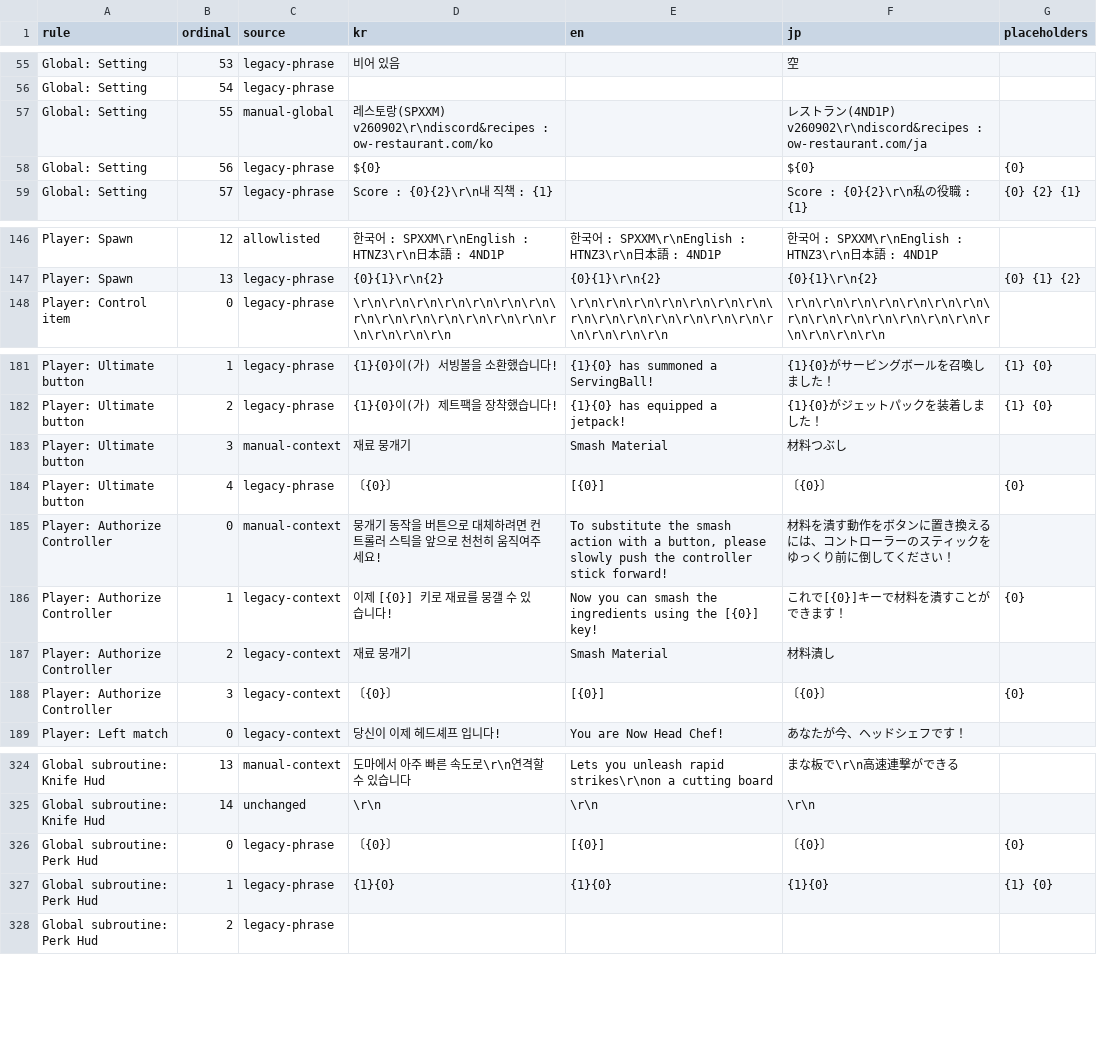
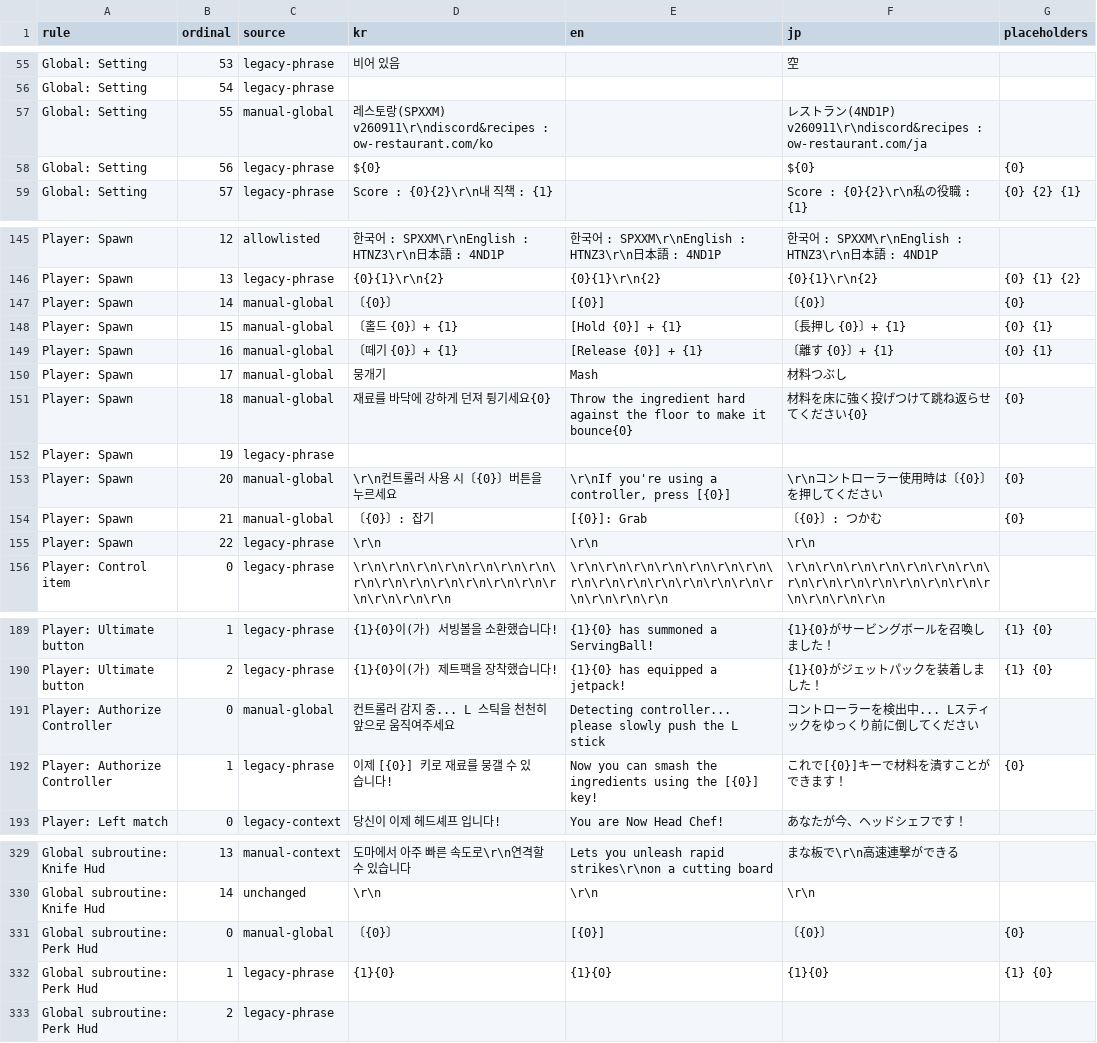
Before and after one commit to DoubleJONY/ow_restaurant, a TSV file: build/jp_deluxe/translation_inventory.tsv, drawn as a sheet; only a part is shown, gaps mark what is left out; the diff covers the shown part only.

```diff
--- a/build/jp_deluxe/translation_inventory.tsv
+++ b/build/jp_deluxe/translation_inventory.tsv
@@ -56,3 +56,3 @@ Global: Setting	53	legacy-phrase	비어 있음		空
 Global: Setting	54	legacy-phrase	 		 	
-Global: Setting	55	manual-global	레스토랑(SPXXM) v260902\r\ndiscord&recipes : ow-restaurant.com/ko		レストラン(4ND1P) v260902\r\ndiscord&recipes : ow-restaurant.com/ja	
+Global: Setting	55	manual-global	레스토랑(SPXXM) v260911\r\ndiscord&recipes : ow-restaurant.com/ko		レストラン(4ND1P) v260911\r\ndiscord&recipes : ow-restaurant.com/ja	
 Global: Setting	56	legacy-phrase	 ${0} 		 ${0} 	{0}
@@ -147,2 +146,11 @@ Player: Spawn	12	allowlisted	한국어 : SPXXM\r\nEnglish : HTNZ3\r\n日本語 :
 Player: Spawn	13	legacy-phrase	{0}{1}\r\n{2}	{0}{1}\r\n{2}	{0}{1}\r\n{2}	{0} {1} {2}
+Player: Spawn	14	manual-global	〔{0}〕	[{0}]	〔{0}〕	{0}
+Player: Spawn	15	manual-global	〔홀드 {0}〕+ {1} 	[Hold    {0}] + {1} 	〔長押し {0}〕+ {1} 	{0} {1}
+Player: Spawn	16	manual-global	〔떼기 {0}〕+ {1} 	[Release {0}] + {1} 	〔離す   {0}〕+ {1} 	{0} {1}
+Player: Spawn	17	manual-global	뭉개기	Mash	材料つぶし	
+Player: Spawn	18	manual-global	재료를 바닥에 강하게 던져 튕기세요{0}	Throw the ingredient hard against the floor to make it bounce{0}	材料を床に強く投げつけて跳ね返らせてください{0}	{0}
+Player: Spawn	19	legacy-phrase				
+Player: Spawn	20	manual-global	\r\n컨트롤러 사용 시〔{0}〕버튼을 누르세요	\r\nIf you're using a controller, press [{0}]	\r\nコントローラー使用時は〔{0}〕を押してください	{0}
+Player: Spawn	21	manual-global	〔{0}〕:  잡기  	[{0}]:  Grab  	〔{0}〕:  つかむ  	{0}
+Player: Spawn	22	legacy-phrase	\r\n	\r\n	\r\n	
 Player: Control item	0	legacy-phrase	\r\n\r\n\r\n\r\n\r\n\r\n\r\n\r\n\r\n\r\n\r\n\r\n\r\n\r\n\r\n\r\n\r\n\r\n	\r\n\r\n\r\n\r\n\r\n\r\n\r\n\r\n\r\n\r\n\r\n\r\n\r\n\r\n\r\n\r\n\r\n\r\n	\r\n\r\n\r\n\r\n\r\n\r\n\r\n\r\n\r\n\r\n\r\n\r\n\r\n\r\n\r\n\r\n\r\n\r\n	
@@ -182,8 +190,4 @@ Player: Ultimate button	1	legacy-phrase	{1}{0}이(가) 서빙볼을 소환했습
 Player: Ultimate button	2	legacy-phrase	{1}{0}이(가) 제트팩을 장착했습니다! 	{1}{0} has equipped a jetpack! 	{1}{0}がジェットパックを装着しました！	{1} {0}
-Player: Ultimate button	3	manual-context	재료 뭉개기	Smash Material	材料つぶし	
-Player: Ultimate button	4	legacy-phrase	〔{0}〕	[{0}]	〔{0}〕	{0}
-Player: Authorize Controller	0	manual-context	뭉개기 동작을 버튼으로 대체하려면 컨트롤러 스틱을 앞으로 천천히 움직여주세요! 	To substitute the smash action with a button, please slowly push the controller stick forward! 	材料を潰す動作をボタンに置き換えるには、コントローラーのスティックをゆっくり前に倒してください！	
-Player: Authorize Controller	1	legacy-context	이제 [{0}] 키로 재료를 뭉갤 수 있습니다! 	Now you can smash the ingredients using the [{0}] key! 	これで[{0}]キーで材料を潰すことができます！ 	{0}
-Player: Authorize Controller	2	legacy-context	재료 뭉개기	Smash Material	材料潰し	
-Player: Authorize Controller	3	legacy-context	〔{0}〕	[{0}]	〔{0}〕	{0}
+Player: Authorize Controller	0	manual-global	컨트롤러 감지 중... L 스틱을 천천히 앞으로 움직여주세요	Detecting controller... please slowly push the L stick	コントローラーを検出中... Lスティックをゆっくり前に倒してください	
+Player: Authorize Controller	1	legacy-phrase	이제 [{0}] 키로 재료를 뭉갤 수 있습니다! 	Now you can smash the ingredients using the [{0}] key! 	これで[{0}]キーで材料を潰すことができます！ 	{0}
 Player: Left match	0	legacy-context	당신이 이제 헤드셰프 입니다!	You are Now Head Chef!	あなたが今、ヘッドシェフです！	
@@ -325,3 +330,3 @@ Global subroutine: Knife Hud	13	manual-context	도마에서 아주 빠른 속도
 Global subroutine: Knife Hud	14	unchanged	 \r\n	 \r\n	 \r\n	
-Global subroutine: Perk Hud	0	legacy-phrase	〔{0}〕	 [{0}] 	〔{0}〕	{0}
+Global subroutine: Perk Hud	0	manual-global	〔{0}〕	 [{0}] 	〔{0}〕	{0}
 Global subroutine: Perk Hud	1	legacy-phrase	{1}{0}	{1}{0}	{1}{0}	{1} {0}
```
Also changed, not shown: 2 added rows, 2 removed rows and 29 edited cells elsewhere in this file, build/en_deluxe/resolved_translation_map.tsv, build/en_deluxe/translation_inventory.tsv, 26 other files.
